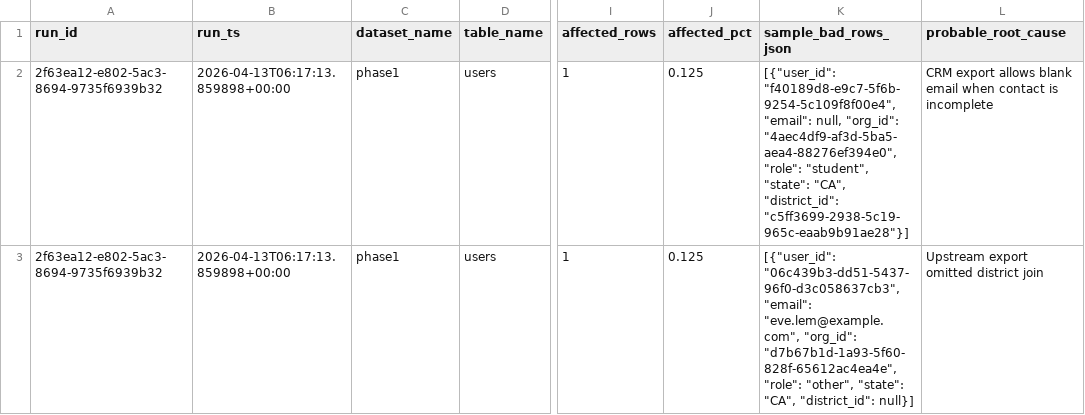
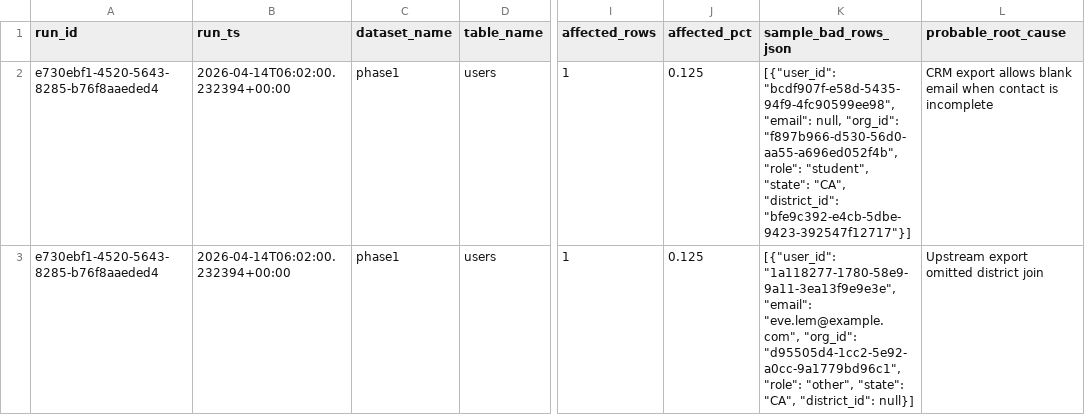
Before and after one commit to josuejero/DQSentry, a CSV file: issues.csv, drawn as a sheet; only a part is shown, gaps mark what is left out; the diff covers the shown part only; the diff names each change by its address in the sheet, - before the commit and + after, or states it on an @@ line.

```diff
--- a/issues.csv
+++ b/issues.csv
-A2:A3 (run_id): 2f63ea12-e802-5ac3-8694-9735f6939b32
+A2:A3 (run_id): e730ebf1-4520-5643-8285-b76f8aaeded4
-B2:B3 (run_ts): 2026-04-13T06:17:13.859898+00:00
+B2:B3 (run_ts): 2026-04-14T06:02:00.232394+00:00
-K2 (sample_bad_rows_json): [{"user_id": "f40189d8-e9c7-5f6b-9254-5c109f8f00e4", "email": null, "org_id": "4aec4df9-af3d-5ba5-aea4-88276ef394e0", "role": "student", "state": "CA", "district_id": "c5ff3699-2938-5c19-965c-eaab9b91ae28"}]
+K2 (sample_bad_rows_json): [{"user_id": "bcdf907f-e58d-5435-94f9-4fc90599ee98", "email": null, "org_id": "f897b966-d530-56d0-aa55-a696ed052f4b", "role": "student", "state": "CA", "district_id": "bfe9c392-e4cb-5dbe-9423-392547f12717"}]
-K3 (sample_bad_rows_json): [{"user_id": "06c439b3-dd51-5437-96f0-d3c058637cb3", "email": "eve.lem@example.com", "org_id": "d7b67b1d-1a93-5f60-828f-65612ac4ea4e", "role": "other",…
+K3 (sample_bad_rows_json): [{"user_id": "1a118277-1780-58e9-9a11-3ea13f9e9e3e", "email": "eve.lem@example.com", "org_id": "d95505d4-1cc2-5e92-a0cc-9a1779bd96c1", "role": "other",…
```
Also changed, not shown: 9 edited cells elsewhere in this file, 2 other files.
